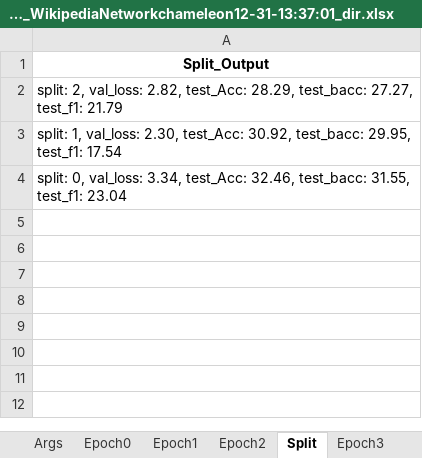
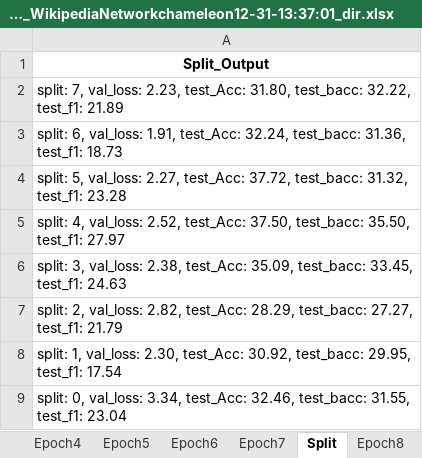
Before and after one commit to Qin87/magnetMain, an Excel workbook: TrueAug_APPNP_WikipediaNetworkchameleon12-31-13:37:01_dir.xlsx, sheet Split, drawn as a sheet; values as stored, in another font and other column widths than the file's, no borders; the diff names each change by its address in the sheet, - before the commit and + after, or states it on an @@ line.

```diff
--- a/TrueAug_APPNP_WikipediaNetworkchameleon12-31-13:37:01_dir.xlsx (sheet Split)
+++ b/TrueAug_APPNP_WikipediaNetworkchameleon12-31-13:37:01_dir.xlsx (sheet Split)
+sheet tab: Epoch4
+sheet tab: Epoch5
+sheet tab: Epoch6
+sheet tab: Epoch7
+sheet tab: Epoch8
+row 2: split: 7, val_loss: 2.23, test_Acc: 31.80, test_bacc: 32.22, test_f1: 21.89
+row 3: split: 6, val_loss: 1.91, test_Acc: 32.24, test_bacc: 31.36, test_f1: 18.73
+row 4: split: 5, val_loss: 2.27, test_Acc: 37.72, test_bacc: 31.32, test_f1: 23.28
+row 5: split: 4, val_loss: 2.52, test_Acc: 37.50, test_bacc: 35.50, test_f1: 27.97
+row 6: split: 3, val_loss: 2.38, test_Acc: 35.09, test_bacc: 33.45, test_f1: 24.63
```
Also changed, not shown: sheet Epoch3, other sheet tabs, TrueAug_Cheb_WikipediaNetworkchameleon12-31-15:20:16_dir.xlsx, TrueAug_DiG_WikipediaNetworkchameleon12-31-13:35:21_dir.xlsx, 19 other files.
